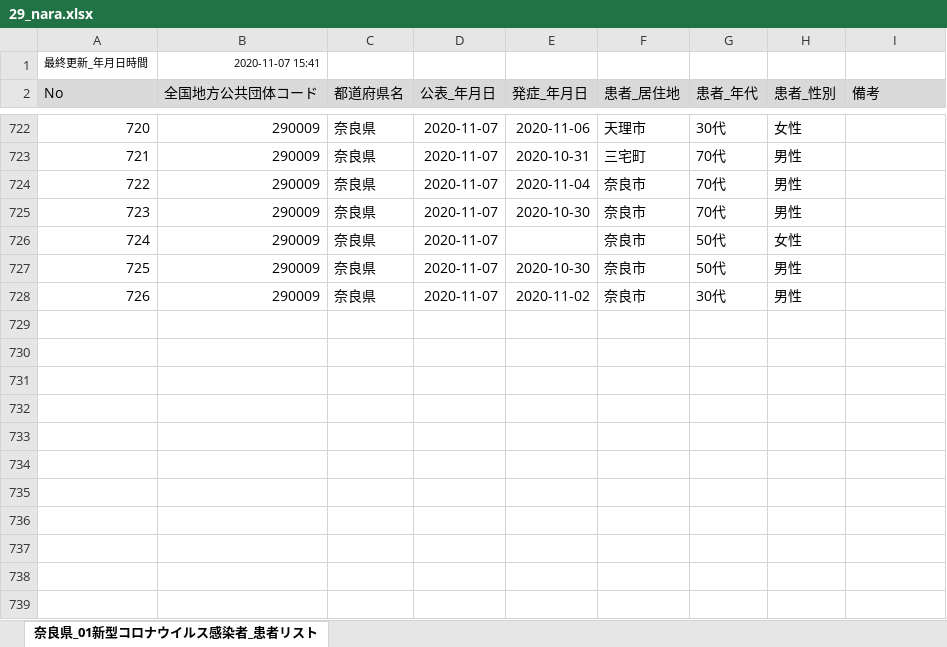
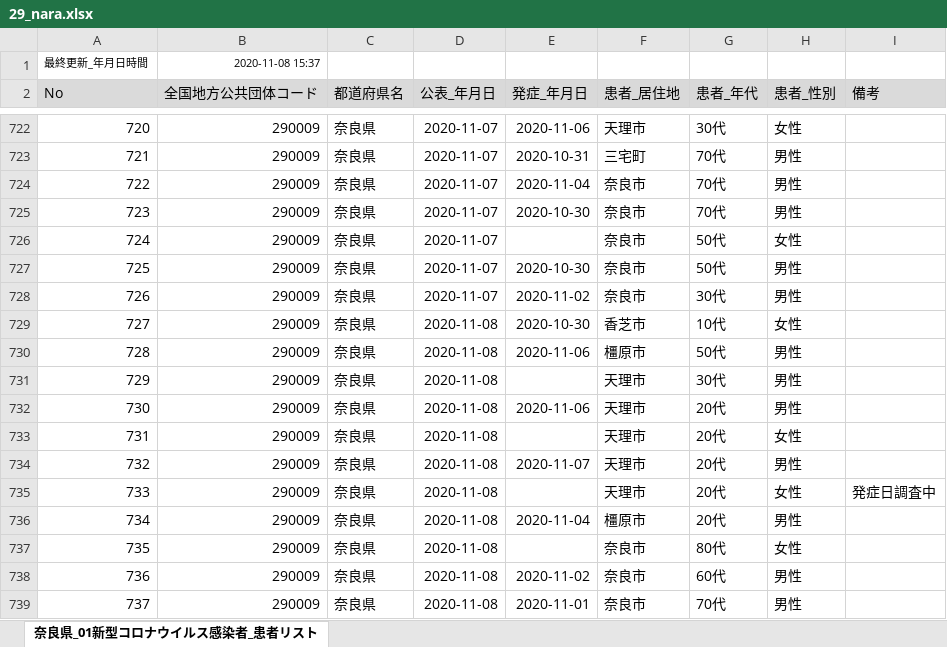
Before and after one commit to CalicoKater/covid-19, an Excel workbook: work/29_nara.xlsx, sheet 奈良県_01新型コロナウイルス感染者_患者リスト, drawn as a sheet; only a part is shown, gaps mark what is left out; values as stored, in another font and other column widths than the file's, no borders; the diff names each change by its address in the sheet, - before the commit and + after, or states it on an @@ line.

```diff
--- a/work/29_nara.xlsx (sheet 奈良県_01新型コロナウイルス感染者_患者リスト)
+++ b/work/29_nara.xlsx (sheet 奈良県_01新型コロナウイルス感染者_患者リスト)
-B1 (全国地方公共団体コード): 2020-11-07 15:41
+B1 (全国地方公共団体コード): 2020-11-08 15:37
+row 729: 727 | 290009 | 奈良県 | 2020-11-08 | 2020-10-30 | 香芝市 | 10代 | 女性
+row 730: 728 | 290009 | 奈良県 | 2020-11-08 | 2020-11-06 | 橿原市 | 50代 | 男性
+row 731: 729 | 290009 | 奈良県 | 2020-11-08 |  | 天理市 | 30代 | 男性
+row 732: 730 | 290009 | 奈良県 | 2020-11-08 | 2020-11-06 | 天理市 | 20代 | 男性
+row 733: 731 | 290009 | 奈良県 | 2020-11-08 |  | 天理市 | 20代 | 女性
+row 734: 732 | 290009 | 奈良県 | 2020-11-08 | 2020-11-07 | 天理市 | 20代 | 男性
+row 735: 733 | 290009 | 奈良県 | 2020-11-08 |  | 天理市 | 20代 | 女性 | 発症日調査中
+row 736: 734 | 290009 | 奈良県 | 2020-11-08 | 2020-11-04 | 橿原市 | 20代 | 男性
+row 737: 735 | 290009 | 奈良県 | 2020-11-08 |  | 奈良市 | 80代 | 女性
+row 738: 736 | 290009 | 奈良県 | 2020-11-08 | 2020-11-02 | 奈良市 | 60代 | 男性
+row 739: 737 | 290009 | 奈良県 | 2020-11-08 | 2020-11-01 | 奈良市 | 70代 | 男性
```
Also changed, not shown: work/23_aichi2.xlsx, work/28_hyogo.xlsx, 44 other files.
